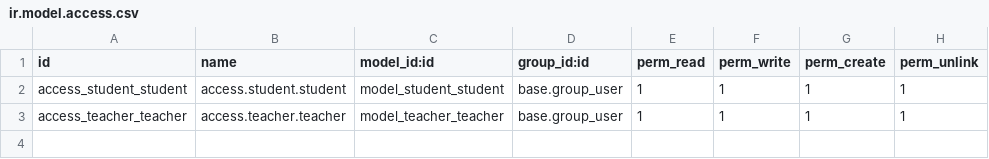
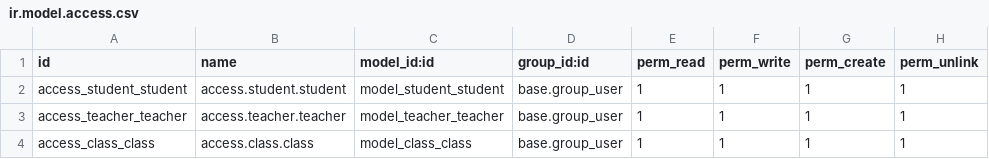
Before and after one commit to VADR670730/custom_addons, a CSV file: School/security/ir.model.access.csv, drawn as a sheet; the diff names each change by its address in the sheet, - before the commit and + after, or states it on an @@ line.

```diff
--- a/School/security/ir.model.access.csv
+++ b/School/security/ir.model.access.csv
+row 4: access_class_class | access.class.class | model_class_class | base.group_user | 1 | 1 | 1 | 1
```
Also changed, not shown: 7 other files.
